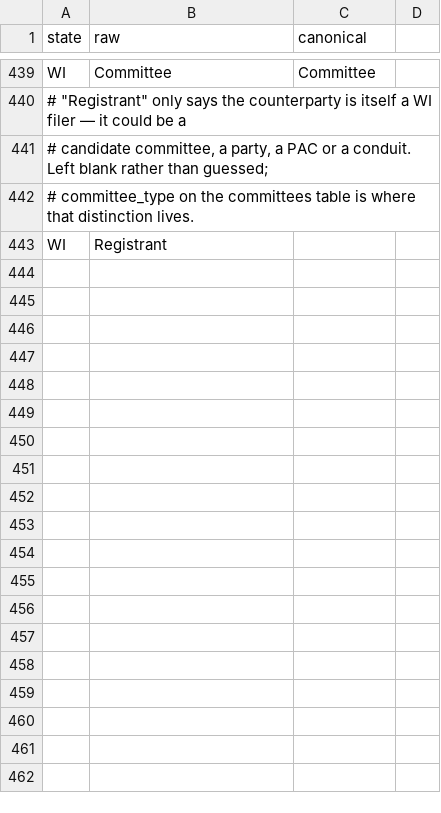
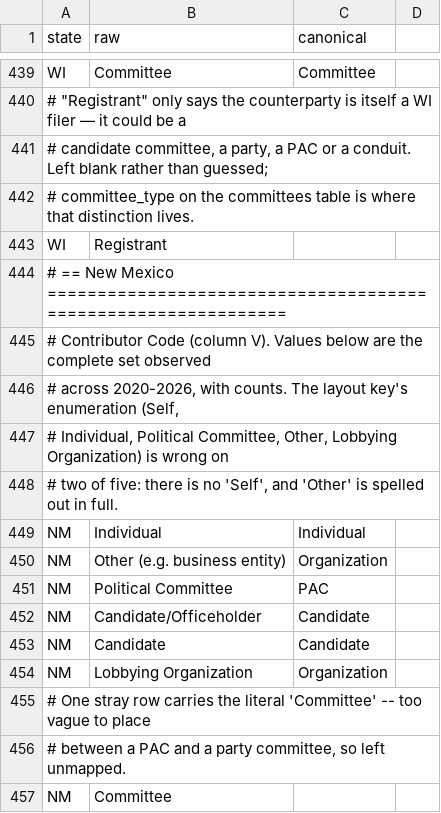
Before and after one commit to hderyke/state-level-campaign-finance, a CSV file: src/aliases/contributor_types.csv, drawn as a sheet; only a part is shown, gaps mark what is left out; the diff names each change by its address in the sheet, - before the commit and + after, or states it on an @@ line.

```diff
--- a/src/aliases/contributor_types.csv
+++ b/src/aliases/contributor_types.csv
+row 444: # == New Mexico ==============================================================
+row 445: # Contributor Code (column V). Values below are the complete set observed
+row 446: # across 2020-2026, with counts. The layout key's enumeration (Self,
+row 447: # Individual, Political Committee, Other, Lobbying Organization) is wrong on
+row 448: # two of five: there is no 'Self', and 'Other' is spelled out in full.
+row 449: NM | Individual | Individual
+row 450: NM | Other (e.g. business entity) | Organization
+row 451: NM | Political Committee | PAC
+row 452: NM | Candidate/Officeholder | Candidate
+row 453: NM | Candidate | Candidate
+row 454: NM | Lobbying Organization | Organization
+row 455: # One stray row carries the literal 'Committee' -- too vague to place
+row 456: # between a PAC and a party committee, so left unmapped.
+row 457: NM | Committee
```
Also changed, not shown: src/aliases/committee_types.csv, src/aliases/expenditure_categories.csv, 9 other files.
